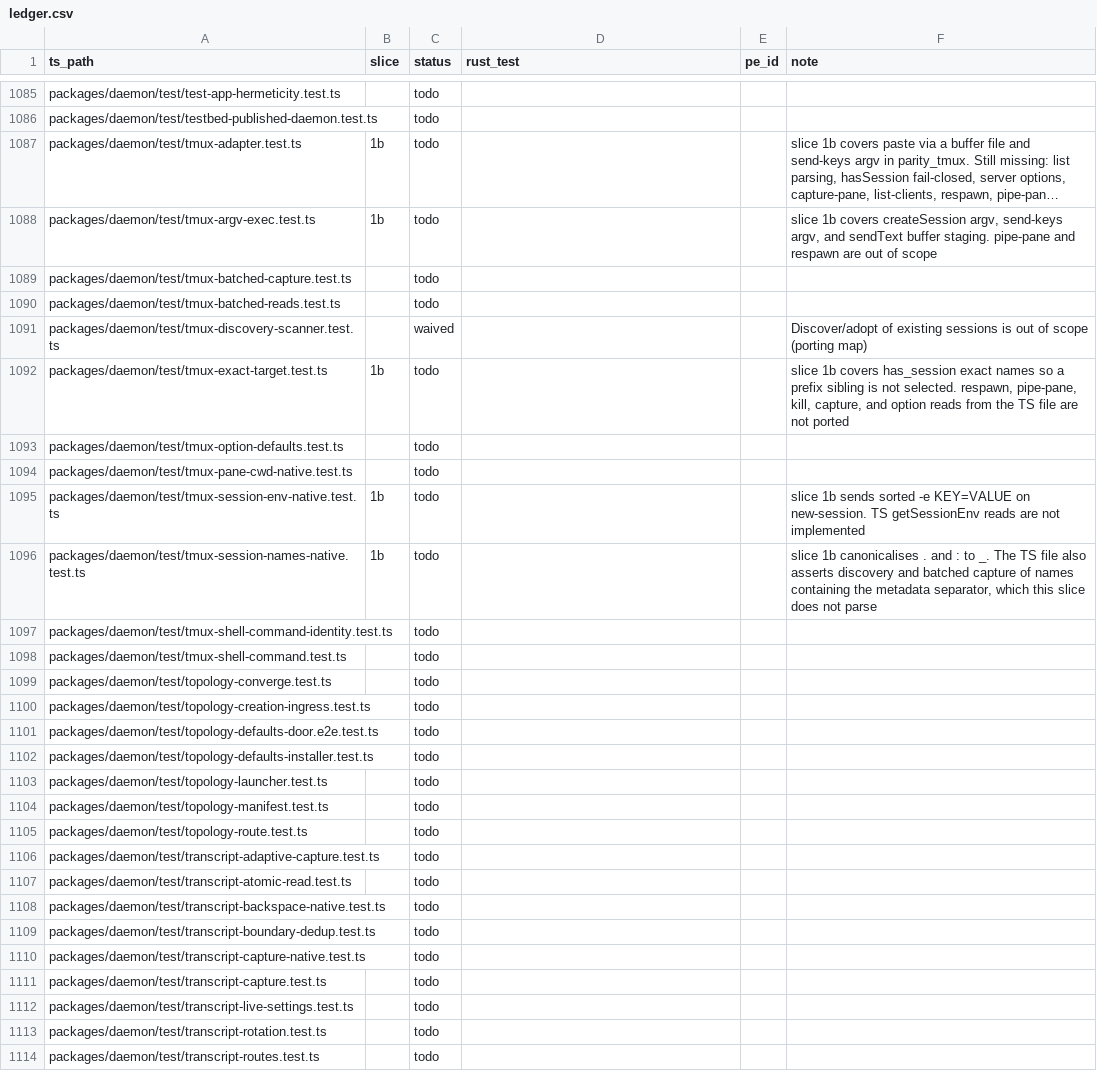
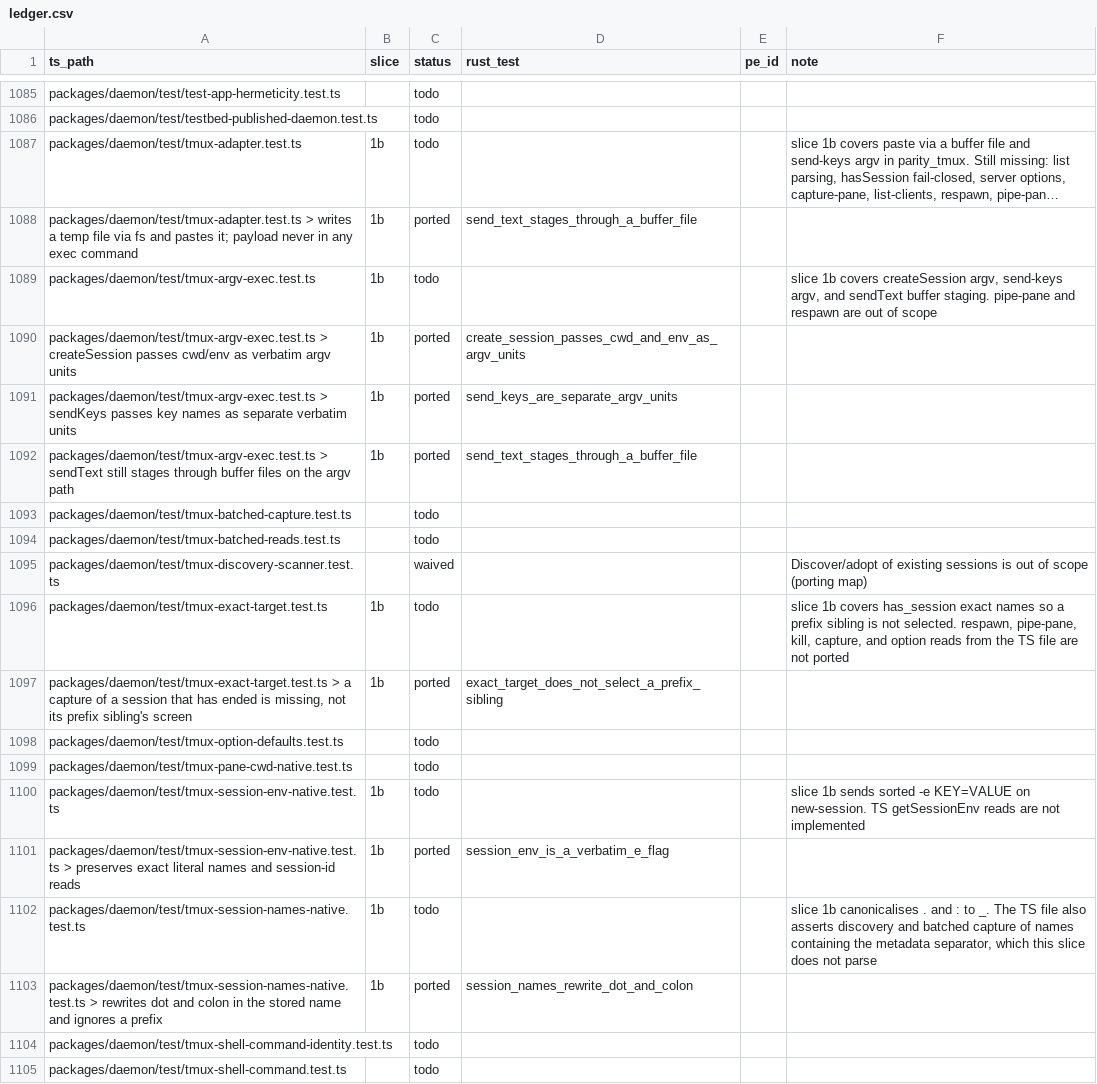
Before and after one commit to Abeansits/rig-rs, a CSV file: parity/ledger.csv, drawn as a sheet; only a part is shown, gaps mark what is left out; the shorter side is filled out with more unchanged rows; long unchanged cells end in …; the diff names each change by its address in the sheet, - before the commit and + after, or states it on an @@ line.

```diff
--- a/parity/ledger.csv
+++ b/parity/ledger.csv
+row 1088: packages/daemon/test/tmux-adapter.test.ts > writes a temp file via fs and pastes it; payload never in any exec command | 1b | ported | send_text_stages_through_a_buffer_file
+row 1090: packages/daemon/test/tmux-argv-exec.test.ts > createSession passes cwd/env as verbatim argv units | 1b | ported | create_session_passes_cwd_and_env_as_argv_units
+row 1091: packages/daemon/test/tmux-argv-exec.test.ts > sendKeys passes key names as separate verbatim units | 1b | ported | send_keys_are_separate_argv_units
+row 1092: packages/daemon/test/tmux-argv-exec.test.ts > sendText still stages through buffer files on the argv path | 1b | ported | send_text_stages_through_a_buffer_file
+row 1097: packages/daemon/test/tmux-exact-target.test.ts > a capture of a session that has ended is missing, not its prefix sibling's screen | 1b | ported | exact_target_does_not_select_a_prefix_sibling
+row 1101: packages/daemon/test/tmux-session-env-native.test.ts > preserves exact literal names and session-id reads | 1b | ported | session_env_is_a_verbatim_e_flag
+row 1103: packages/daemon/test/tmux-session-names-native.test.ts > rewrites dot and colon in the stored name and ignores a prefix | 1b | ported | session_names_rewrite_dot_and_colon
```
Also changed, not shown: 16 other files.
